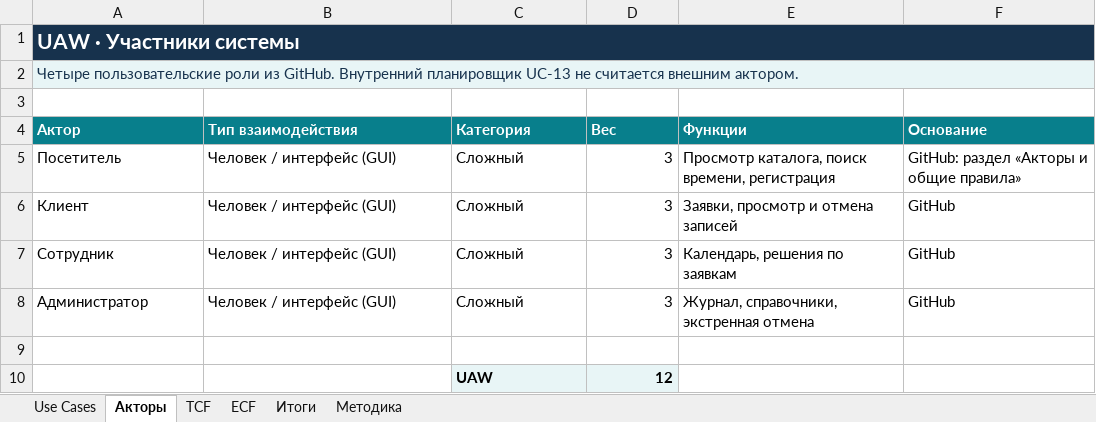
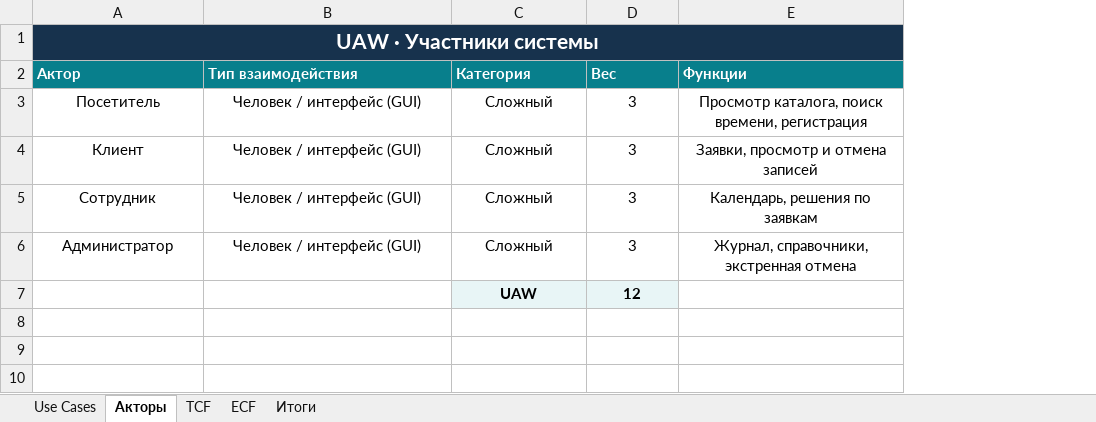
Before and after one commit to kostikbezopasnost/project_management, an Excel workbook: phase_3/project evaluation/UCP.xlsx, sheet Акторы, drawn as a sheet; values as stored, in another font and other column widths than the file's, no borders; removed rows and columns are numbered as before the commit, all else as after; the diff names each change by its address in the sheet, - before the commit and + after, or states it on an @@ line.

```diff
--- a/phase_3/project evaluation/UCP.xlsx (sheet Акторы)
+++ b/phase_3/project evaluation/UCP.xlsx (sheet Акторы)
-sheet tab: Методика
-column F (Основание), rows 5-8: GitHub: раздел «Акторы и общие правила» | GitHub | GitHub | GitHub
-A1 alignment: left
+A1 alignment: center
-row 2: Четыре пользовательские роли из GitHub. Внутренний планировщик UC-13 не считается внешним актором.
-row 3: (empty)
-A3:C6 alignment: left
+A3:C6 alignment: center
-D3:D6 alignment: right
+D3:D6 alignment: center
-E3:E6 alignment: left
+E3:E6 alignment: center
-row 9: (empty)
-C7 alignment: left
+C7 alignment: center
-D7 alignment: right
+D7 alignment: center
```
Also changed, not shown: sheet Use Cases, sheet TCF, sheet ECF, sheet Итоги, formulas that keep their value.
